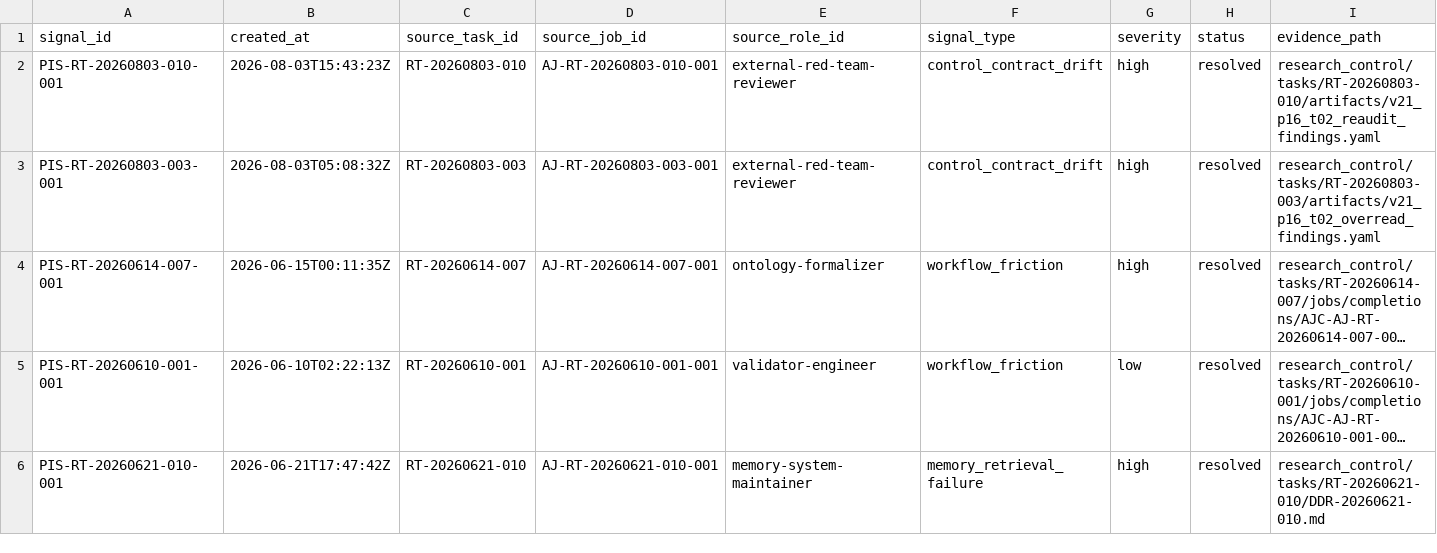
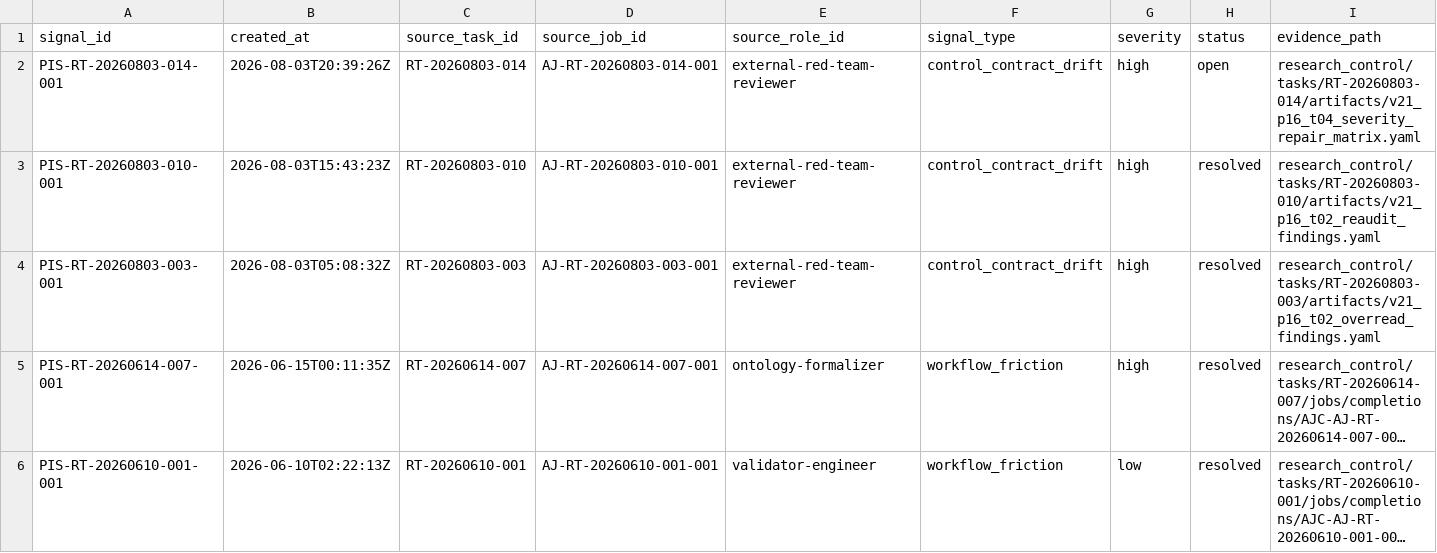
Before and after one commit to AngryOwlAI/The-AEther-Flow, a CSV file: registries/PROJECT_IMPROVEMENT_SIGNAL_REGISTRY.csv, drawn as a sheet; only a part is shown; the shorter side is filled out with more unchanged rows; long unchanged cells end in …; rows hold the shown columns only; the diff names each change by its address in the sheet, - before the commit and + after, or states it on an @@ line.

```diff
--- a/registries/PROJECT_IMPROVEMENT_SIGNAL_REGISTRY.csv
+++ b/registries/PROJECT_IMPROVEMENT_SIGNAL_REGISTRY.csv
+row 2: PIS-RT-20260803-014-001 | 2026-08-03T20:39:26Z | RT-20260803-014 | AJ-RT-20260803-014-001 | external-red-team-reviewer | control_contract_drift | high | open | research_control/tasks/RT-20260803-014/artifacts/v21_p16_t04_severity_repair_matrix.yaml
```
Also changed, not shown: registries/DIRECTOR_DECISION_REGISTRY.csv, registries/MARKDOWN_SOURCE_REGISTRY.csv, 57 other files.
